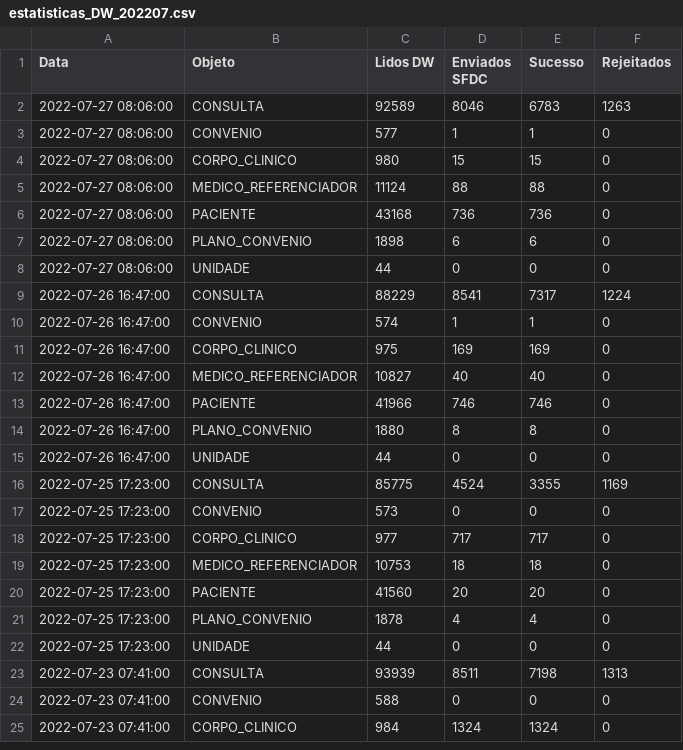
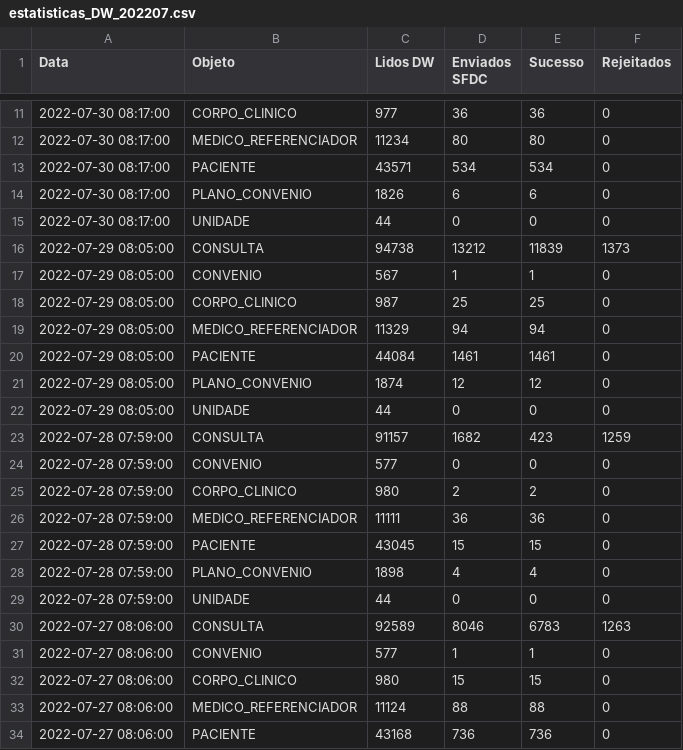
Before and after one commit to atracloud-atra/RELAT_INTEGR, a CSV file: estatisticas_DW_202207.csv, drawn as a sheet; only a part is shown, gaps mark what is left out; the shorter side is filled out with more unchanged rows; the diff covers the shown part only.

```diff
--- a/estatisticas_DW_202207.csv
+++ b/estatisticas_DW_202207.csv
@@ -2 +11,20 @@ Data,Objeto,Lidos DW,Enviados SFDC,Sucesso,Rejeitados
+2022-07-30 08:17:00,CORPO_CLINICO, 977, 36, 36, 0
+2022-07-30 08:17:00,MEDICO_REFERENCIADOR, 11234, 80, 80, 0
+2022-07-30 08:17:00,PACIENTE, 43571, 534, 534, 0
+2022-07-30 08:17:00,PLANO_CONVENIO, 1826, 6, 6, 0
+2022-07-30 08:17:00,UNIDADE, 44, 0, 0, 0
+2022-07-29 08:05:00,CONSULTA, 94738, 13212, 11839, 1373
+2022-07-29 08:05:00,CONVENIO, 567, 1, 1, 0
+2022-07-29 08:05:00,CORPO_CLINICO, 987, 25, 25, 0
+2022-07-29 08:05:00,MEDICO_REFERENCIADOR, 11329, 94, 94, 0
+2022-07-29 08:05:00,PACIENTE, 44084, 1461, 1461, 0
+2022-07-29 08:05:00,PLANO_CONVENIO, 1874, 12, 12, 0
+2022-07-29 08:05:00,UNIDADE, 44, 0, 0, 0
+2022-07-28 07:59:00,CONSULTA, 91157, 1682, 423, 1259
+2022-07-28 07:59:00,CONVENIO, 577, 0, 0, 0
+2022-07-28 07:59:00,CORPO_CLINICO, 980, 2, 2, 0
+2022-07-28 07:59:00,MEDICO_REFERENCIADOR, 11111, 36, 36, 0
+2022-07-28 07:59:00,PACIENTE, 43045, 15, 15, 0
+2022-07-28 07:59:00,PLANO_CONVENIO, 1898, 4, 4, 0
+2022-07-28 07:59:00,UNIDADE, 44, 0, 0, 0
 2022-07-27 08:06:00,CONSULTA, 92589, 8046, 6783, 1263
```
Also changed, not shown: 9 added rows elsewhere in this file, estatisticas_TASY_202207.csv, 4 other files.
